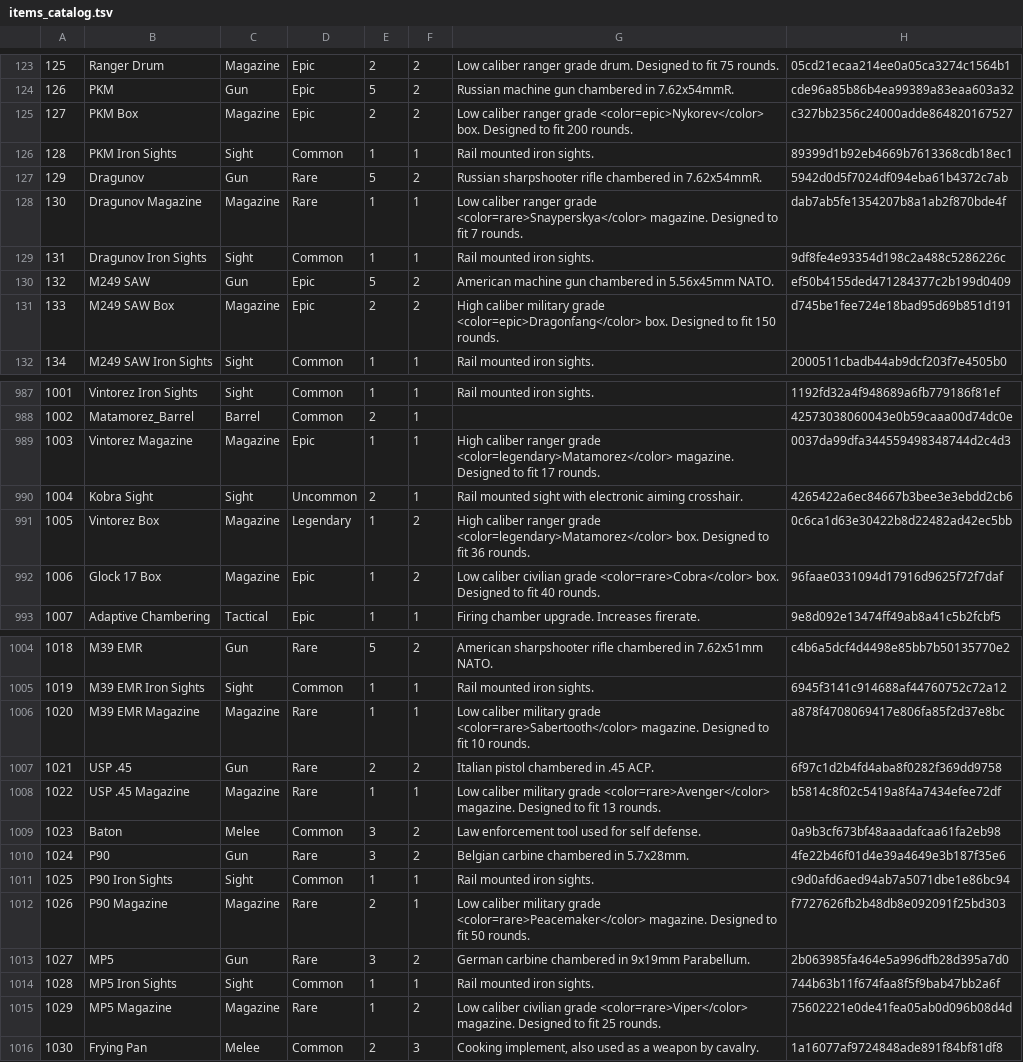
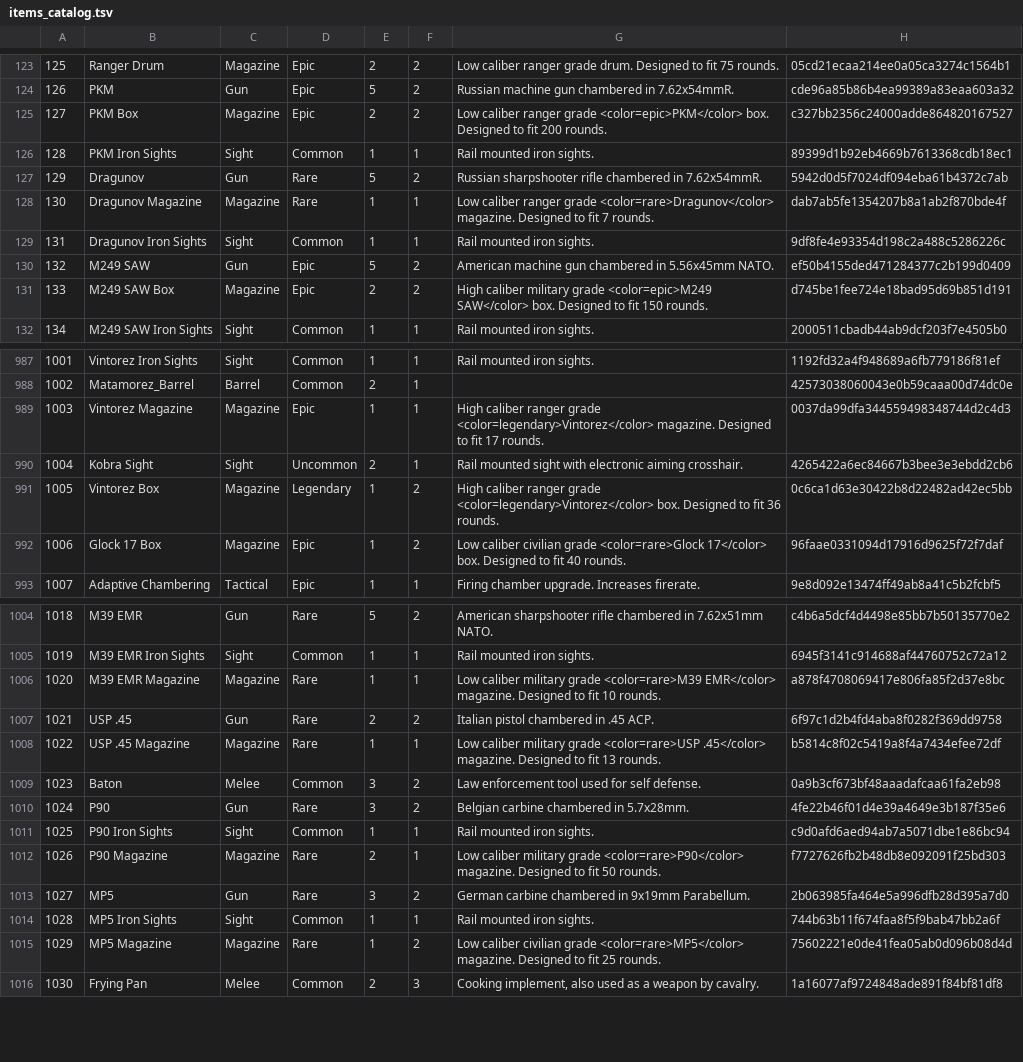
Before and after one commit to strawberry-cow38/unturned-godot, a TSV file: game/content/items_catalog.tsv, drawn as a sheet; only a part is shown, gaps mark what is left out; the diff covers the shown part only.

```diff
--- a/game/content/items_catalog.tsv
+++ b/game/content/items_catalog.tsv
@@ -124,9 +124,9 @@
 126	PKM	Gun	Epic	5	2	Russian machine gun chambered in 7.62x54mmR.	cde96a85b86b4ea99389a83eaa603a32
-127	PKM Box	Magazine	Epic	2	2	Low caliber ranger grade <color=epic>Nykorev</color> box. Designed to fit 200 rounds.	c327bb2356c24000adde864820167527
+127	PKM Box	Magazine	Epic	2	2	Low caliber ranger grade <color=epic>PKM</color> box. Designed to fit 200 rounds.	c327bb2356c24000adde864820167527
 128	PKM Iron Sights	Sight	Common	1	1	Rail mounted iron sights.	89399d1b92eb4669b7613368cdb18ec1
 129	Dragunov	Gun	Rare	5	2	Russian sharpshooter rifle chambered in 7.62x54mmR.	5942d0d5f7024df094eba61b4372c7ab
-130	Dragunov Magazine	Magazine	Rare	1	1	Low caliber ranger grade <color=rare>Snayperskya</color> magazine. Designed to fit 7 rounds.	dab7ab5fe1354207b8a1ab2f870bde4f
+130	Dragunov Magazine	Magazine	Rare	1	1	Low caliber ranger grade <color=rare>Dragunov</color> magazine. Designed to fit 7 rounds.	dab7ab5fe1354207b8a1ab2f870bde4f
 131	Dragunov Iron Sights	Sight	Common	1	1	Rail mounted iron sights.	9df8fe4e93354d198c2a488c5286226c
 132	M249 SAW	Gun	Epic	5	2	American machine gun chambered in 5.56x45mm NATO.	ef50b4155ded471284377c2b199d0409
-133	M249 SAW Box	Magazine	Epic	2	2	High caliber military grade <color=epic>Dragonfang</color> box. Designed to fit 150 rounds.	d745be1fee724e18bad95d69b851d191
+133	M249 SAW Box	Magazine	Epic	2	2	High caliber military grade <color=epic>M249 SAW</color> box. Designed to fit 150 rounds.	d745be1fee724e18bad95d69b851d191
 134	M249 SAW Iron Sights	Sight	Common	1	1	Rail mounted iron sights.	2000511cbadb44ab9dcf203f7e4505b0
@@ -988,6 +988,6 @@
 1002	Matamorez_Barrel	Barrel	Common	2	1		42573038060043e0b59caaa00d74dc0e
-1003	Vintorez Magazine	Magazine	Epic	1	1	High caliber ranger grade <color=legendary>Matamorez</color> magazine. Designed to fit 17 rounds.	0037da99dfa344559498348744d2c4d3
+1003	Vintorez Magazine	Magazine	Epic	1	1	High caliber ranger grade <color=legendary>Vintorez</color> magazine. Designed to fit 17 rounds.	0037da99dfa344559498348744d2c4d3
 1004	Kobra Sight	Sight	Uncommon	2	1	Rail mounted sight with electronic aiming crosshair.	4265422a6ec84667b3bee3e3ebdd2cb6
-1005	Vintorez Box	Magazine	Legendary	1	2	High caliber ranger grade <color=legendary>Matamorez</color> box. Designed to fit 36 rounds.	0c6ca1d63e30422b8d22482ad42ec5bb
-1006	Glock 17 Box	Magazine	Epic	1	2	Low caliber civilian grade <color=rare>Cobra</color> box. Designed to fit 40 rounds.	96faae0331094d17916d9625f72f7daf
+1005	Vintorez Box	Magazine	Legendary	1	2	High caliber ranger grade <color=legendary>Vintorez</color> box. Designed to fit 36 rounds.	0c6ca1d63e30422b8d22482ad42ec5bb
+1006	Glock 17 Box	Magazine	Epic	1	2	Low caliber civilian grade <color=rare>Glock 17</color> box. Designed to fit 40 rounds.	96faae0331094d17916d9625f72f7daf
 1007	Adaptive Chambering	Tactical	Epic	1	1	Firing chamber upgrade. Increases firerate.	9e8d092e13474ff49ab8a41c5b2fcbf5
@@ -1005,5 +1005,5 @@
 1019	M39 EMR Iron Sights	Sight	Common	1	1	Rail mounted iron sights.	6945f3141c914688af44760752c72a12
-1020	M39 EMR Magazine	Magazine	Rare	1	1	Low caliber military grade <color=rare>Sabertooth</color> magazine. Designed to fit 10 rounds.	a878f4708069417e806fa85f2d37e8bc
+1020	M39 EMR Magazine	Magazine	Rare	1	1	Low caliber military grade <color=rare>M39 EMR</color> magazine. Designed to fit 10 rounds.	a878f4708069417e806fa85f2d37e8bc
 1021	USP .45	Gun	Rare	2	2	Italian pistol chambered in .45 ACP.	6f97c1d2b4fd4aba8f0282f369dd9758
-1022	USP .45 Magazine	Magazine	Rare	1	1	Low caliber military grade <color=rare>Avenger</color> magazine. Designed to fit 13 rounds.	b5814c8f02c5419a8f4a7434efee72df
+1022	USP .45 Magazine	Magazine	Rare	1	1	Low caliber military grade <color=rare>USP .45</color> magazine. Designed to fit 13 rounds.	b5814c8f02c5419a8f4a7434efee72df
 1023	Baton	Melee	Common	3	2	Law enforcement tool used for self defense.	0a9b3cf673bf48aaadafcaa61fa2eb98
@@ -1011,6 +1011,6 @@
 1025	P90 Iron Sights	Sight	Common	1	1	Rail mounted iron sights.	c9d0afd6aed94ab7a5071dbe1e86bc94
-1026	P90 Magazine	Magazine	Rare	2	1	Low caliber military grade <color=rare>Peacemaker</color> magazine. Designed to fit 50 rounds.	f7727626fb2b48db8e092091f25bd303
+1026	P90 Magazine	Magazine	Rare	2	1	Low caliber military grade <color=rare>P90</color> magazine. Designed to fit 50 rounds.	f7727626fb2b48db8e092091f25bd303
 1027	MP5	Gun	Rare	3	2	German carbine chambered in 9x19mm Parabellum.	2b063985fa464e5a996dfb28d395a7d0
 1028	MP5 Iron Sights	Sight	Common	1	1	Rail mounted iron sights.	744b63b11f674faa8f5f9bab47bb2a6f
-1029	MP5 Magazine	Magazine	Rare	1	2	Low caliber civilian grade <color=rare>Viper</color> magazine. Designed to fit 25 rounds.	75602221e0de41fea05ab0d096b08d4d
+1029	MP5 Magazine	Magazine	Rare	1	2	Low caliber civilian grade <color=rare>MP5</color> magazine. Designed to fit 25 rounds.	75602221e0de41fea05ab0d096b08d4d
 1030	Frying Pan	Melee	Common	2	3	Cooking implement, also used as a weapon by cavalry.	1a16077af9724848ade891f84bf81df8
```
Also changed, not shown: 26 edited cells elsewhere in this file.
